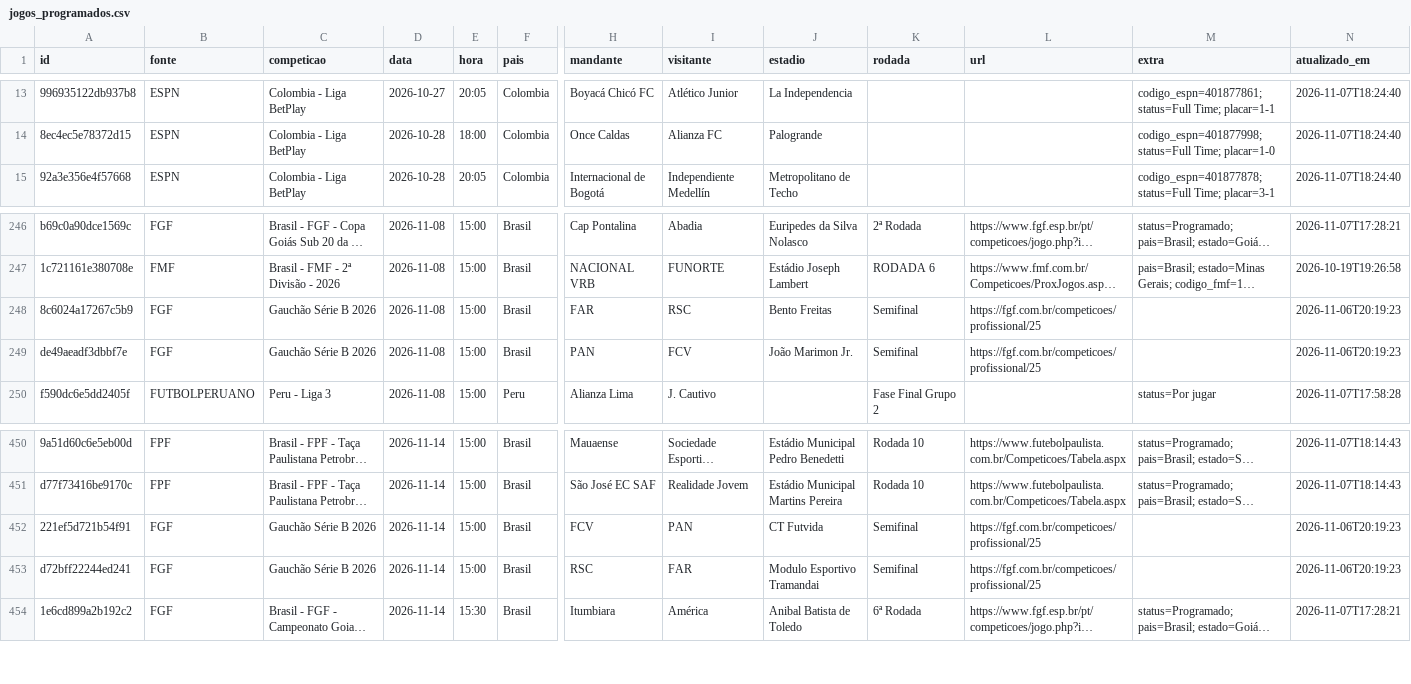
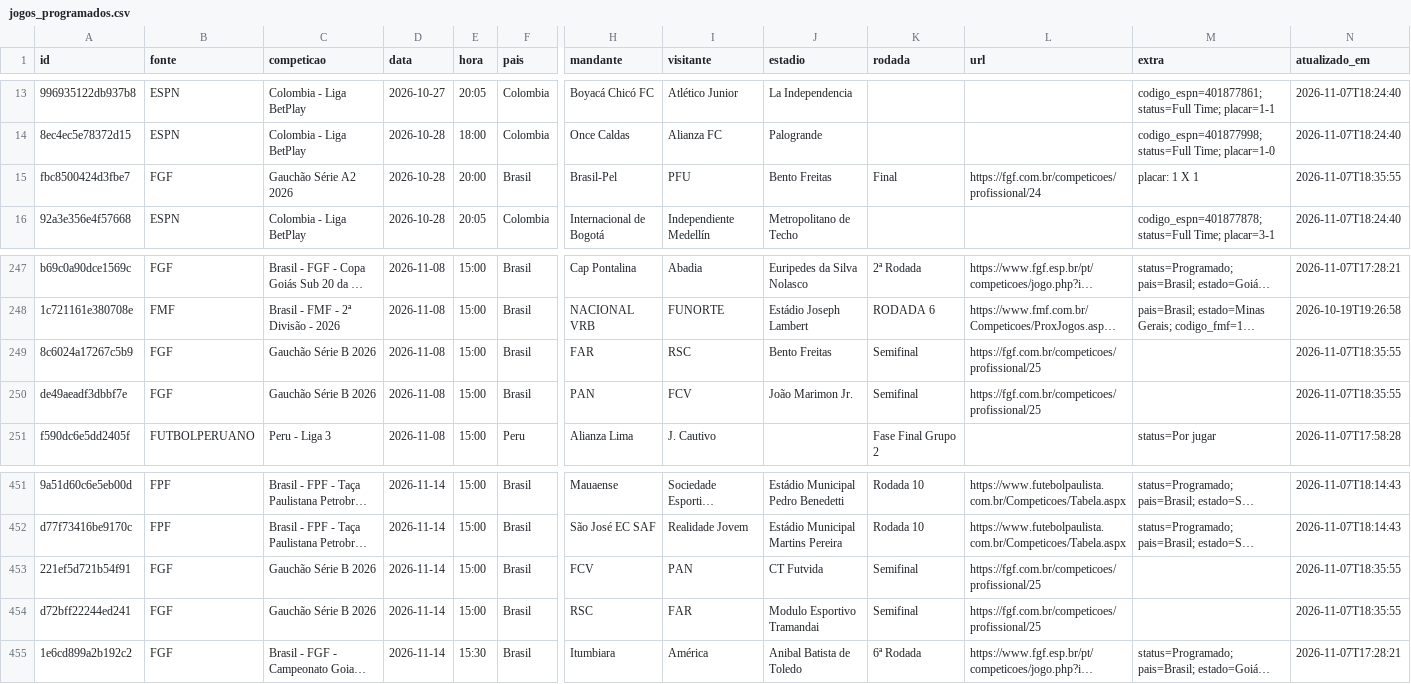
Before and after one commit to guigalhano/jogos-chile-scraper, a CSV file: data/jogos_programados.csv, drawn as a sheet; only a part is shown, gaps mark what is left out; long unchanged cells end in …; addresses are those after the commit; rows hold the shown columns only; the diff names each change by its address in the sheet, - before the commit and + after, or states it on an @@ line.

```diff
--- a/data/jogos_programados.csv
+++ b/data/jogos_programados.csv
+row 15: fbc8500424d3fbe7 | FGF | Gauchão Série A2 2026 | 2026-10-28 | 20:00 | Brasil | Brasil-Pel | PFU | Bento Freitas | Final | https://fgf.com.br/competicoes/profissional/24 | placar: 1 X 1 | 2026-11-07T18:35:55
-N249:N250 (atualizado_em): 2026-11-06T20:19:23
+N249:N250 (atualizado_em): 2026-11-07T18:35:55
-N453:N454 (atualizado_em): 2026-11-06T20:19:23
+N453:N454 (atualizado_em): 2026-11-07T18:35:55
```
Also changed, not shown: 2 other files.
